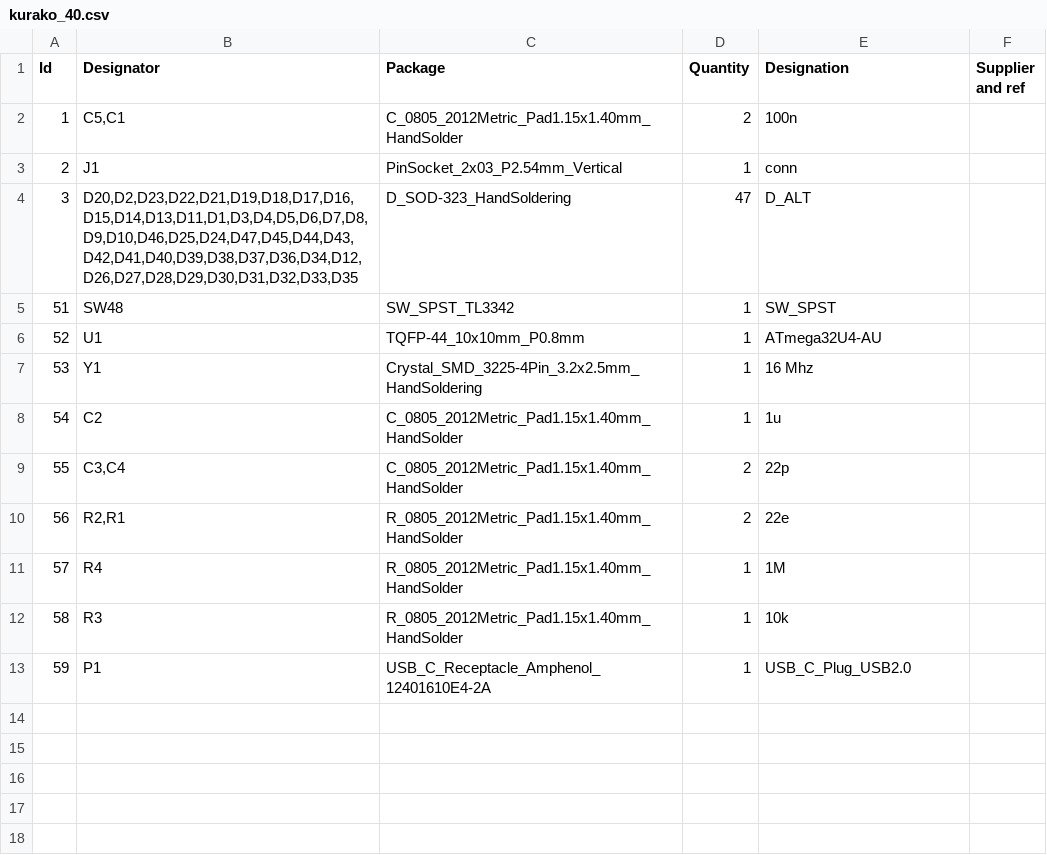
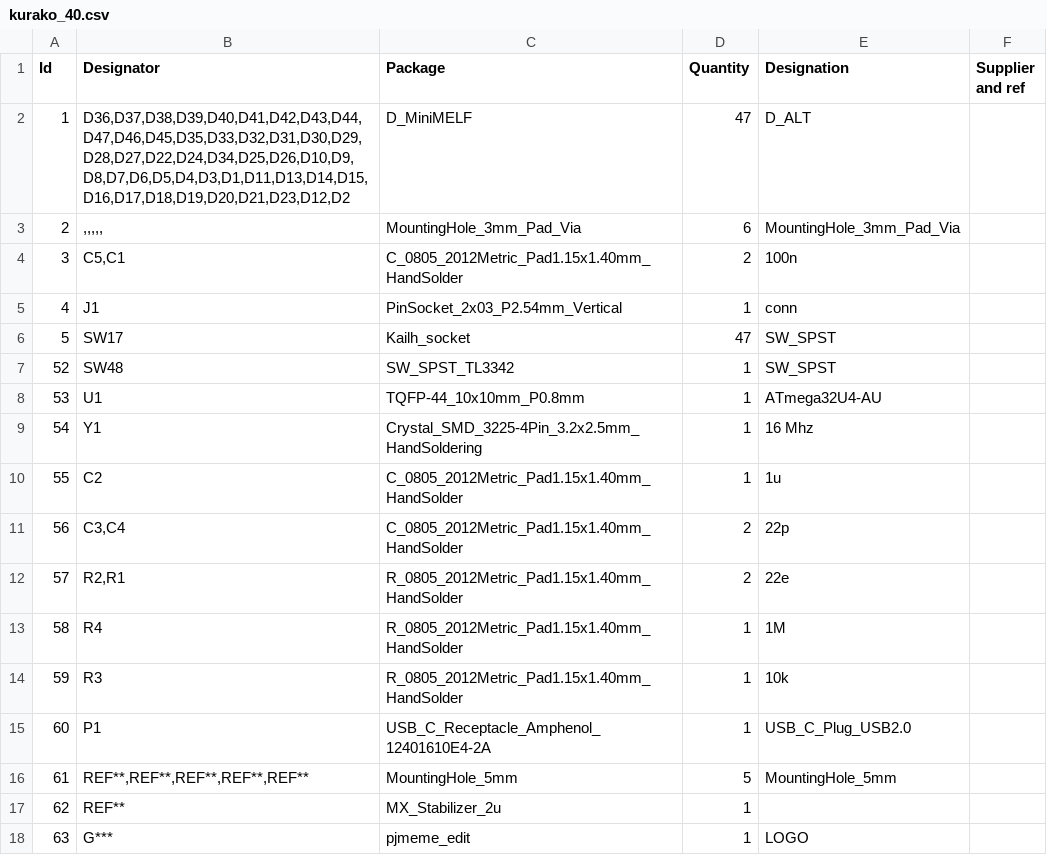
Before and after one commit to nathandot/kurako_40, a CSV file: PCB files/kicad project/bom/kurako_40.csv, drawn as a sheet.

```diff
--- a/PCB files/kicad project/bom/kurako_40.csv
+++ b/PCB files/kicad project/bom/kurako_40.csv
@@ -1,13 +1,18 @@
 Id,Designator,Package,Quantity,Designation,Supplier and ref
-1,"C5,C1",C_0805_2012Metric_Pad1.15x1.40mm_HandSolder,2,100n,
-2,J1,PinSocket_2x03_P2.54mm_Vertical,1,conn,
-3,"D20,D2,D23,D22,D21,D19,D18,D17,D16,D15,D14,D13,D11,D1,D3,D4,D5,D6,D7,D8,D9,D10,D46,D25,D24,D47,D45,D44,D43,D42,D41,D40,D39,D38,D37,D36,D34,D12,D26,D27,D28,D29,D30,D31,D32,D33,D35",D_SOD-323_HandSoldering,47,D_ALT,
-51,SW48,SW_SPST_TL3342,1,SW_SPST,
-52,U1,TQFP-44_10x10mm_P0.8mm,1,ATmega32U4-AU,
-53,Y1,Crystal_SMD_3225-4Pin_3.2x2.5mm_HandSoldering,1,16 Mhz,
-54,C2,C_0805_2012Metric_Pad1.15x1.40mm_HandSolder,1,1u,
-55,"C3,C4",C_0805_2012Metric_Pad1.15x1.40mm_HandSolder,2,22p,
-56,"R2,R1",R_0805_2012Metric_Pad1.15x1.40mm_HandSolder,2,22e,
-57,R4,R_0805_2012Metric_Pad1.15x1.40mm_HandSolder,1,1M,
-58,R3,R_0805_2012Metric_Pad1.15x1.40mm_HandSolder,1,10k,
-59,P1,USB_C_Receptacle_Amphenol_12401610E4-2A,1,USB_C_Plug_USB2.0,
+1,"D36,D37,D38,D39,D40,D41,D42,D43,D44,D47,D46,D45,D35,D33,D32,D31,D30,D29,D28,D27,D22,D24,D34,D25,D26,D10,D9,D8,D7,D6,D5,D4,D3,D1,D11,D13,D14,D15,D16,D17,D18,D19,D20,D21,D23,D12,D2",D_MiniMELF,47,D_ALT,
+2,",,,,,",MountingHole_3mm_Pad_Via,6,MountingHole_3mm_Pad_Via,
+3,"C5,C1",C_0805_2012Metric_Pad1.15x1.40mm_HandSolder,2,100n,
+4,J1,PinSocket_2x03_P2.54mm_Vertical,1,conn,
+5,SW17,Kailh_socket,47,SW_SPST,
+52,SW48,SW_SPST_TL3342,1,SW_SPST,
+53,U1,TQFP-44_10x10mm_P0.8mm,1,ATmega32U4-AU,
+54,Y1,Crystal_SMD_3225-4Pin_3.2x2.5mm_HandSoldering,1,16 Mhz,
+55,C2,C_0805_2012Metric_Pad1.15x1.40mm_HandSolder,1,1u,
+56,"C3,C4",C_0805_2012Metric_Pad1.15x1.40mm_HandSolder,2,22p,
+57,"R2,R1",R_0805_2012Metric_Pad1.15x1.40mm_HandSolder,2,22e,
+58,R4,R_0805_2012Metric_Pad1.15x1.40mm_HandSolder,1,1M,
+59,R3,R_0805_2012Metric_Pad1.15x1.40mm_HandSolder,1,10k,
+60,P1,USB_C_Receptacle_Amphenol_12401610E4-2A,1,USB_C_Plug_USB2.0,
+61,"REF**,REF**,REF**,REF**,REF**",MountingHole_5mm,5,MountingHole_5mm,
+62,REF**,MX_Stabilizer_2u,1,,
+63,G***,pjmeme_edit,1,LOGO,
```
Also changed, not shown: 17 other files.
